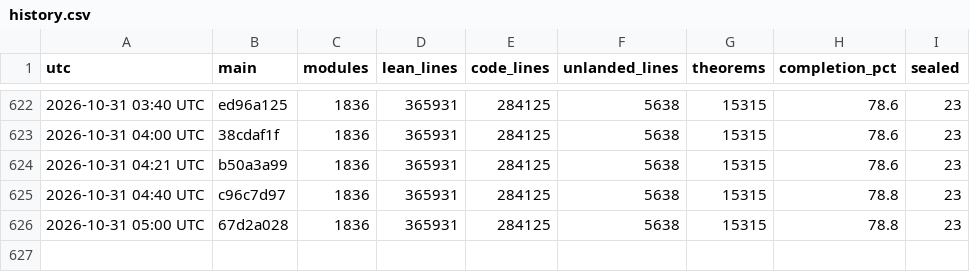
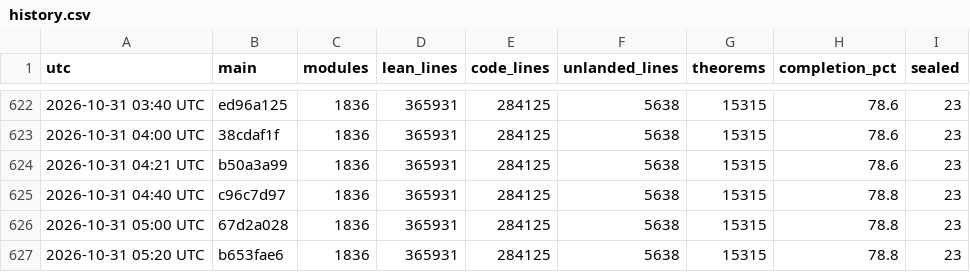
Before and after one commit to scottnarmstrong/KAM-dev, a CSV file: docs/campaign/history.csv, drawn as a sheet; only a part is shown, gaps mark what is left out; the diff names each change by its address in the sheet, - before the commit and + after, or states it on an @@ line.

```diff
--- a/docs/campaign/history.csv
+++ b/docs/campaign/history.csv
+row 627: 2026-10-31 05:20 UTC | b653fae6 | 1836 | 365931 | 284125 | 5638 | 15315 | 78.8 | 23
```
Also changed, not shown: 1 other file.
